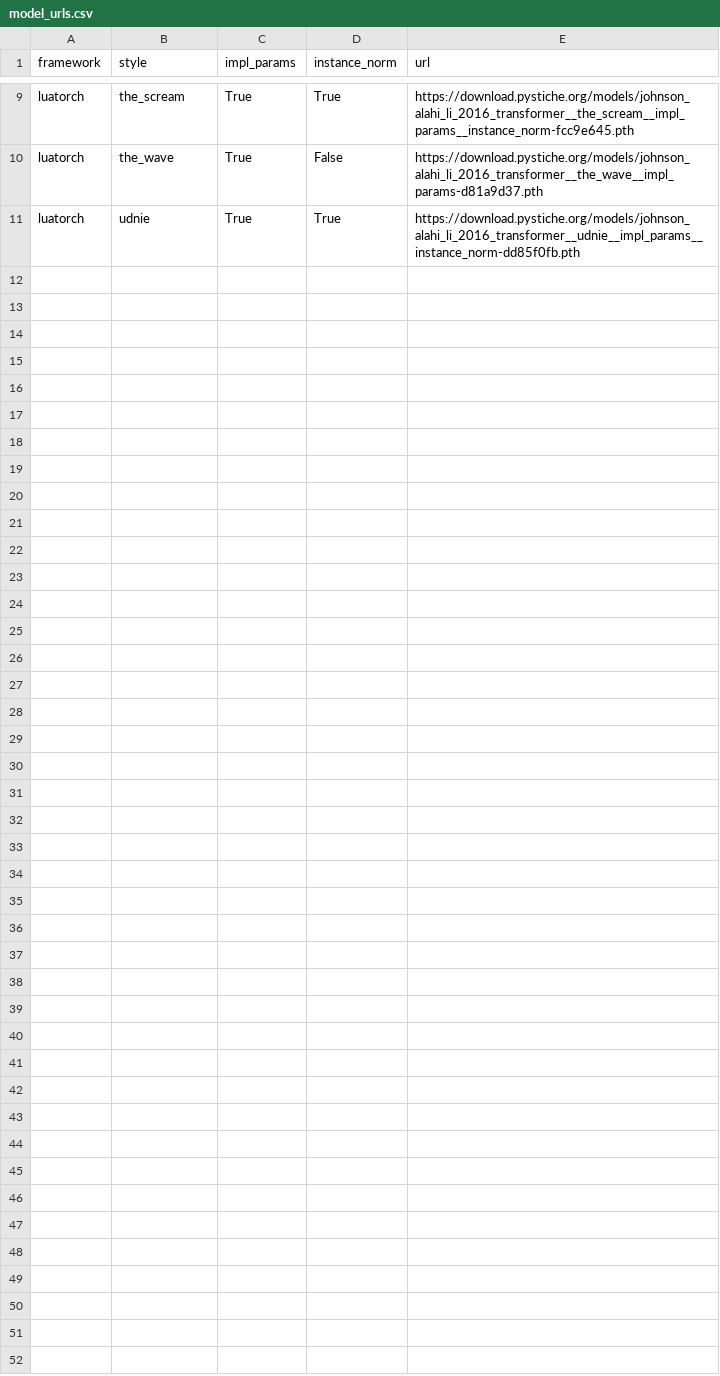
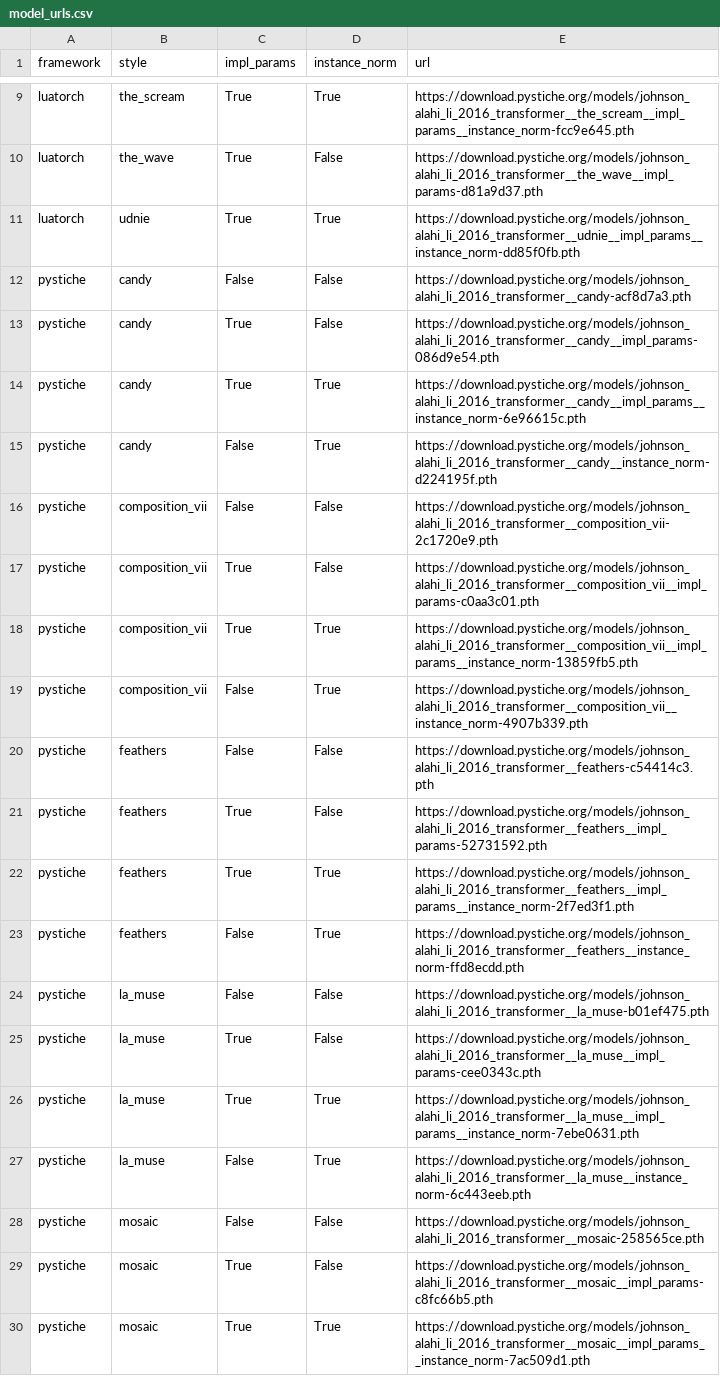
Before and after one commit to pystiche/papers, a CSV file: pystiche_papers/johnson_alahi_li_2016/model_urls.csv, drawn as a sheet; only a part is shown, gaps mark what is left out; the diff covers the shown part only; the diff names each change by its address in the sheet, - before the commit and + after, or states it on an @@ line.

Commit message:
add weights for johnson_alahi_li_2016.transformer trained with pystiche (#136)
* add johnson_alahi_li_2016_transformer weights trained with pystiche

* update tests

* fix state_dict download

```diff
--- a/pystiche_papers/johnson_alahi_li_2016/model_urls.csv
+++ b/pystiche_papers/johnson_alahi_li_2016/model_urls.csv
+row 12: pystiche | candy | False | False | https://download.pystiche.org/models/johnson_alahi_li_2016_transformer__candy-acf8d7a3.pth
+row 13: pystiche | candy | True | False | https://download.pystiche.org/models/johnson_alahi_li_2016_transformer__candy__impl_params-086d9e54.pth
+row 14: pystiche | candy | True | True | https://download.pystiche.org/models/johnson_alahi_li_2016_transformer__candy__impl_params__instance_norm-6e96615c.pth
+row 15: pystiche | candy | False | True | https://download.pystiche.org/models/johnson_alahi_li_2016_transformer__candy__instance_norm-d224195f.pth
+row 16: pystiche | composition_vii | False | False | https://download.pystiche.org/models/johnson_alahi_li_2016_transformer__composition_vii-2c1720e9.pth
+row 17: pystiche | composition_vii | True | False | https://download.pystiche.org/models/johnson_alahi_li_2016_transformer__composition_vii__impl_params-c0aa3c01.pth
+row 18: pystiche | composition_vii | True | True | https://download.pystiche.org/models/johnson_alahi_li_2016_transformer__composition_vii__impl_params__instance_norm-13859fb5.pth
+row 19: pystiche | composition_vii | False | True | https://download.pystiche.org/models/johnson_alahi_li_2016_transformer__composition_vii__instance_norm-4907b339.pth
+row 20: pystiche | feathers | False | False | https://download.pystiche.org/models/johnson_alahi_li_2016_transformer__feathers-c54414c3.pth
+row 21: pystiche | feathers | True | False | https://download.pystiche.org/models/johnson_alahi_li_2016_transformer__feathers__impl_params-52731592.pth
+row 22: pystiche | feathers | True | True | https://download.pystiche.org/models/johnson_alahi_li_2016_transformer__feathers__impl_params__instance_norm-2f7ed3f1.pth
+row 23: pystiche | feathers | False | True | https://download.pystiche.org/models/johnson_alahi_li_2016_transformer__feathers__instance_norm-ffd8ecdd.pth
+row 24: pystiche | la_muse | False | False | https://download.pystiche.org/models/johnson_alahi_li_2016_transformer__la_muse-b01ef475.pth
+row 25: pystiche | la_muse | True | False | https://download.pystiche.org/models/johnson_alahi_li_2016_transformer__la_muse__impl_params-cee0343c.pth
+row 26: pystiche | la_muse | True | True | https://download.pystiche.org/models/johnson_alahi_li_2016_transformer__la_muse__impl_params__instance_norm-7ebe0631.pth
+row 27: pystiche | la_muse | False | True | https://download.pystiche.org/models/johnson_alahi_li_2016_transformer__la_muse__instance_norm-6c443eeb.pth
+row 28: pystiche | mosaic | False | False | https://download.pystiche.org/models/johnson_alahi_li_2016_transformer__mosaic-258565ce.pth
+row 29: pystiche | mosaic | True | False | https://download.pystiche.org/models/johnson_alahi_li_2016_transformer__mosaic__impl_params-c8fc66b5.pth
+row 30: pystiche | mosaic | True | True | https://download.pystiche.org/models/johnson_alahi_li_2016_transformer__mosaic__impl_params__instance_norm-7ac509d1.pth
```
Also changed, not shown: 17 added rows elsewhere in this file, 2 other files.
